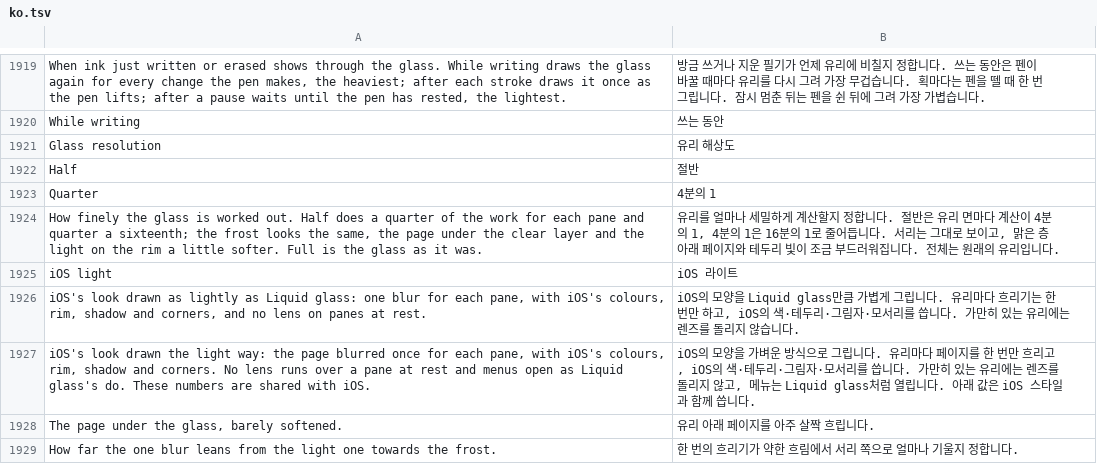
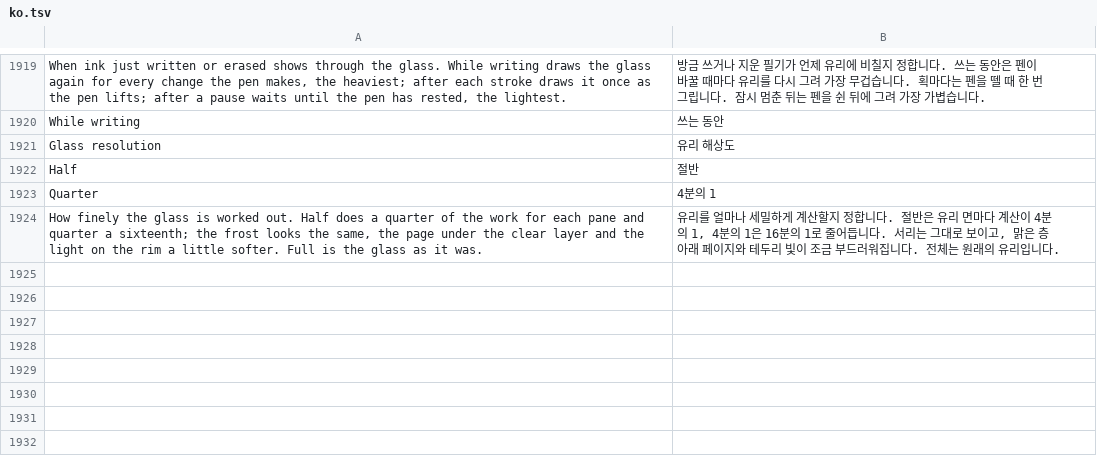
Before and after one commit to whyitworks0415/Notesis, a TSV file: app/src/main/assets/i18n/ko.tsv, drawn as a sheet; only a part is shown, gaps mark what is left out.

```diff
--- a/app/src/main/assets/i18n/ko.tsv
+++ b/app/src/main/assets/i18n/ko.tsv
@@ -1924,6 +1924 @@ Quarter	4분의 1
 How finely the glass is worked out. Half does a quarter of the work for each pane and quarter a sixteenth; the frost looks the same, the page under the clear layer and the light on the rim a little softer. Full is the glass as it was.	유리를 얼마나 세밀하게 계산할지 정합니다. 절반은 유리 면마다 계산이 4분의 1, 4분의 1은 16분의 1로 줄어듭니다. 서리는 그대로 보이고, 맑은 층 아래 페이지와 테두리 빛이 조금 부드러워집니다. 전체는 원래의 유리입니다.
-iOS light	iOS 라이트
-iOS's look drawn as lightly as Liquid glass: one blur for each pane, with iOS's colours, rim, shadow and corners, and no lens on panes at rest.	iOS의 모양을 Liquid glass만큼 가볍게 그립니다. 유리마다 흐리기는 한 번만 하고, iOS의 색·테두리·그림자·모서리를 씁니다. 가만히 있는 유리에는 렌즈를 돌리지 않습니다.
-iOS's look drawn the light way: the page blurred once for each pane, with iOS's colours, rim, shadow and corners. No lens runs over a pane at rest and menus open as Liquid glass's do. These numbers are shared with iOS.	iOS의 모양을 가벼운 방식으로 그립니다. 유리마다 페이지를 한 번만 흐리고, iOS의 색·테두리·그림자·모서리를 씁니다. 가만히 있는 유리에는 렌즈를 돌리지 않고, 메뉴는 Liquid glass처럼 열립니다. 아래 값은 iOS 스타일과 함께 씁니다.
-The page under the glass, barely softened.	유리 아래 페이지를 아주 살짝 흐립니다.
-How far the one blur leans from the light one towards the frost.	한 번의 흐리기가 약한 흐림에서 서리 쪽으로 얼마나 기울지 정합니다.
```
Also changed, not shown: 12 other files.
